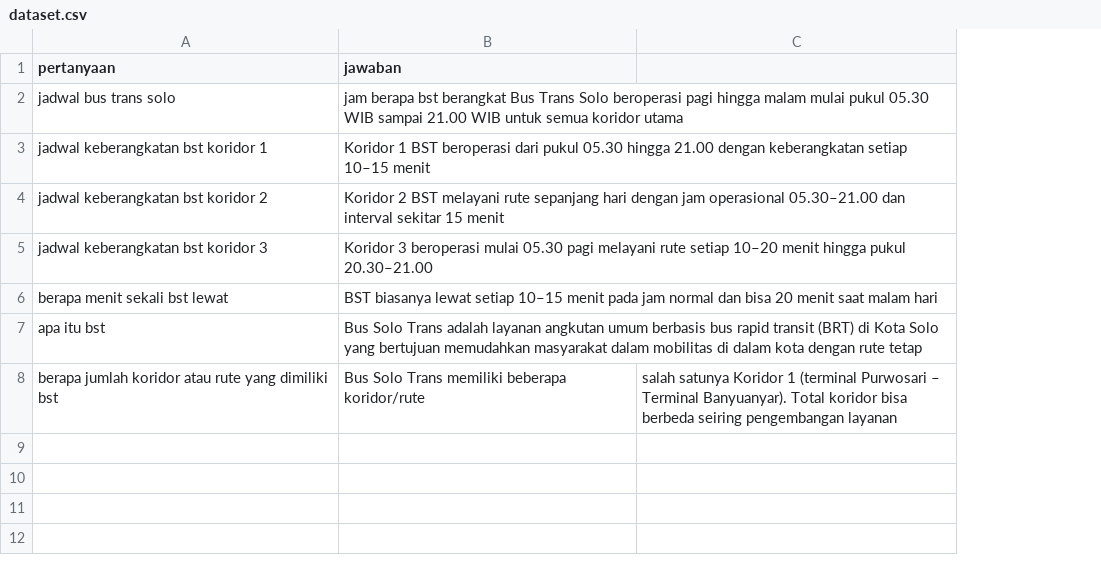
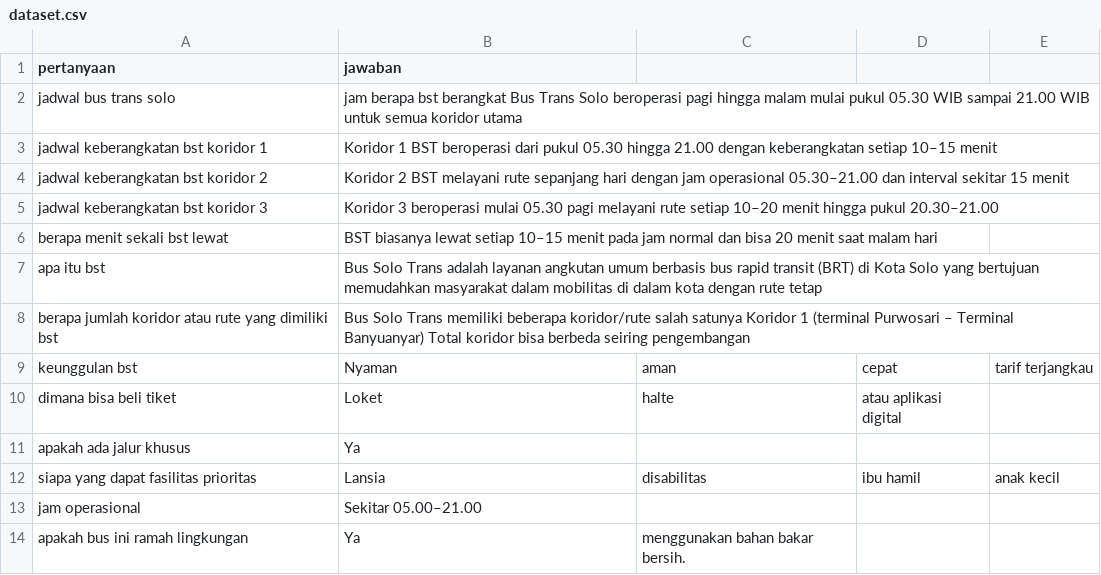
Before and after one commit to alfihasna979-dev/transpor-batik-solo-trans, a CSV file: dataset.csv, drawn as a sheet; removed rows and columns are numbered as before the commit, all else as after; the diff names each change by its address in the sheet, - before the commit and + after, or states it on an @@ line.

Commit message:
Update dataset.csv

```diff
--- a/dataset.csv
+++ b/dataset.csv
-column C, row 8: salah satunya Koridor 1 (terminal Purwosari – Terminal Banyuanyar). Total koridor bisa berbeda seiring pengembangan layanan
+column C, empty
+column D, empty
+column E, empty
-B8 (jawaban): …beberapa koridor/rute
+B8 (jawaban): …beberapa koridor/rute salah satunya Koridor 1 (terminal Purwosari – Terminal Banyuanyar) Total koridor bisa berbeda seiring pengembangan
+row 9: keunggulan bst | Nyaman | aman | cepat | tarif terjangkau
+row 10: dimana bisa beli tiket | Loket | halte | atau aplikasi digital
+row 11: apakah ada jalur khusus | Ya
+row 12: siapa yang dapat fasilitas prioritas | Lansia | disabilitas | ibu hamil | anak kecil
+row 13: jam operasional | Sekitar 05.00–21.00
+row 14: apakah bus ini ramah lingkungan | Ya | menggunakan bahan bakar bersih.
```
